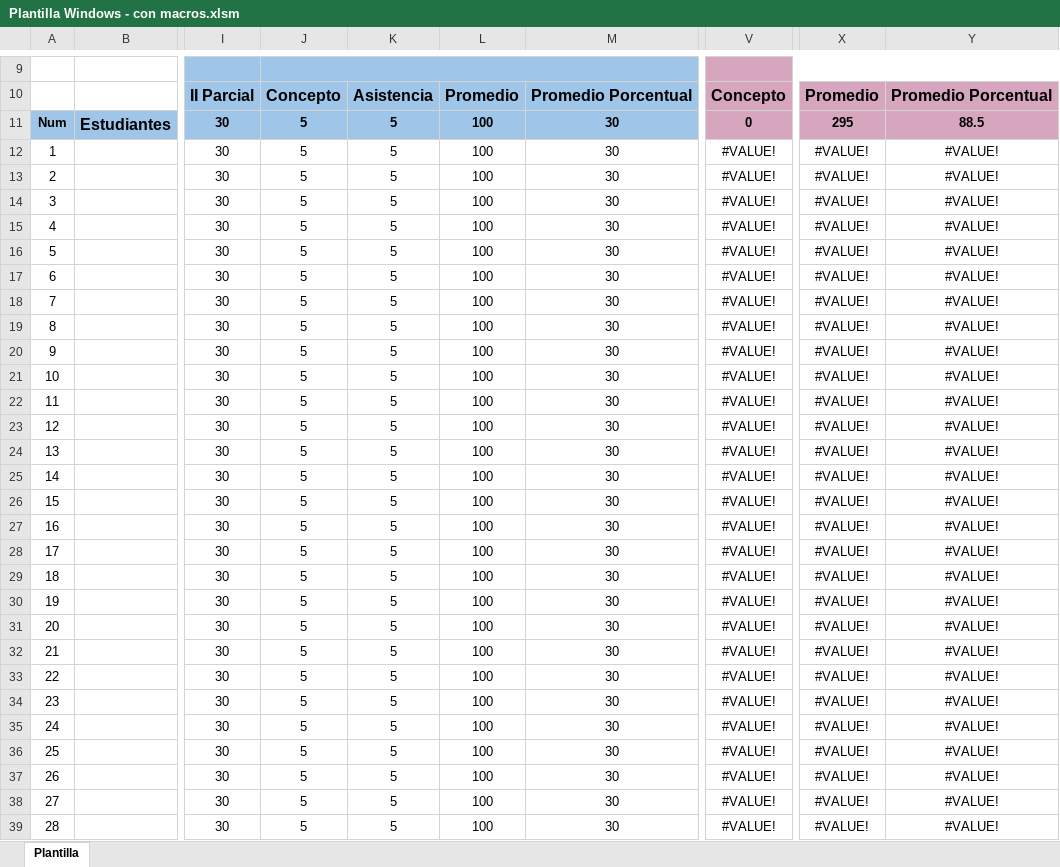
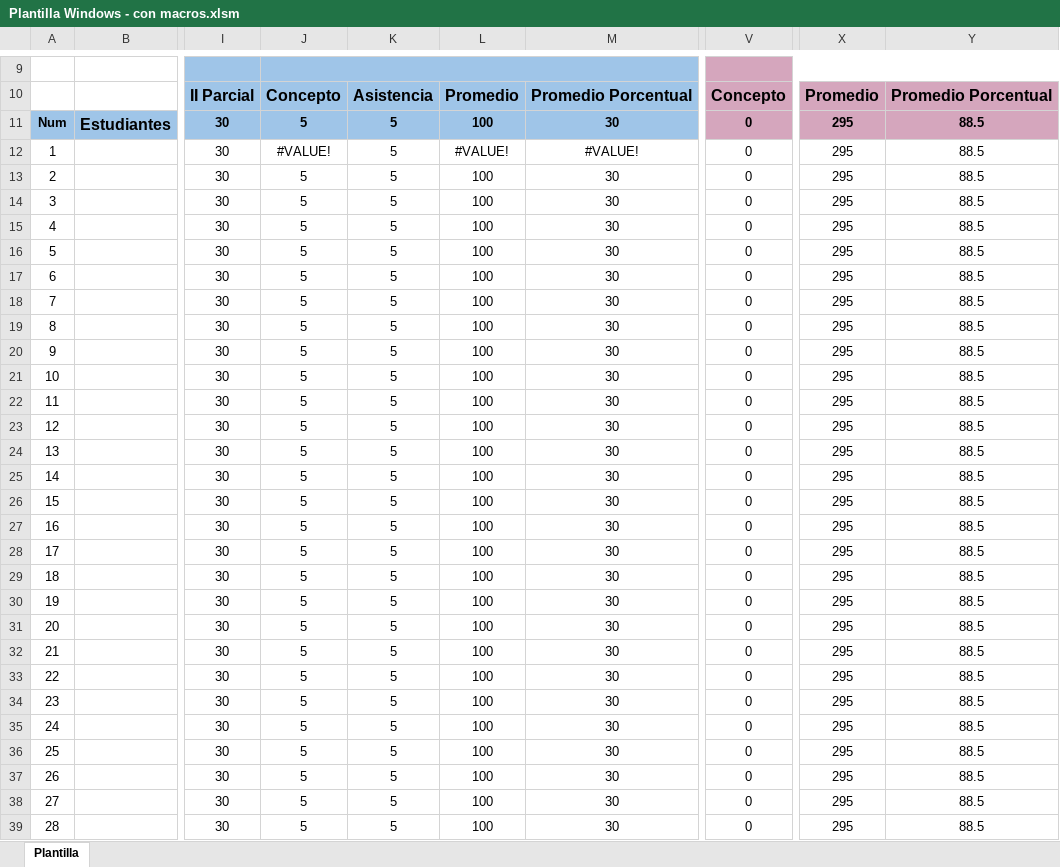
Before and after one commit to juanmiguelar/Excel-Manejo-de-profesor, an Excel workbook: Plantilla Windows - con macros.xlsm, sheet Plantilla, drawn as a sheet; only a part is shown, gaps mark what is left out; values as stored, in another font and other column widths than the file's, no borders; charts and pictures and conditional formats not drawn; the diff covers the shown part only; the diff names each change by its address in the sheet, - before the commit and + after, or states it on an @@ line.

Commit message:
Problema con calcular concepto

```diff
--- a/Plantilla Windows - con macros.xlsm (sheet Plantilla)
+++ b/Plantilla Windows - con macros.xlsm (sheet Plantilla)
-J12: 5
+J12: #VALUE!
-L12: 100
+L12: #VALUE!
-M12: 30
+M12: #VALUE!
-V12:V39: #VALUE!
+V12:V39: 0
-X12:X39: #VALUE!
+X12:X39: 295
-Y12:Y39: #VALUE!
+Y12:Y39: 88.5
```
Also changed, not shown: 36 edited cells, cell formats and merged cells elsewhere in this sheet, formulas that keep their value.
